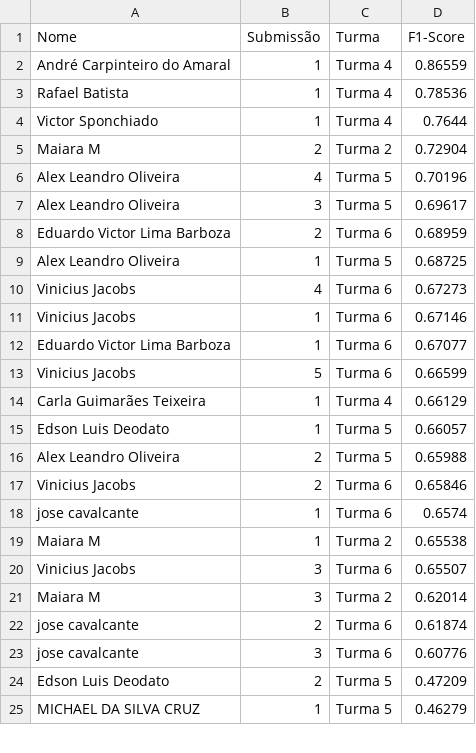
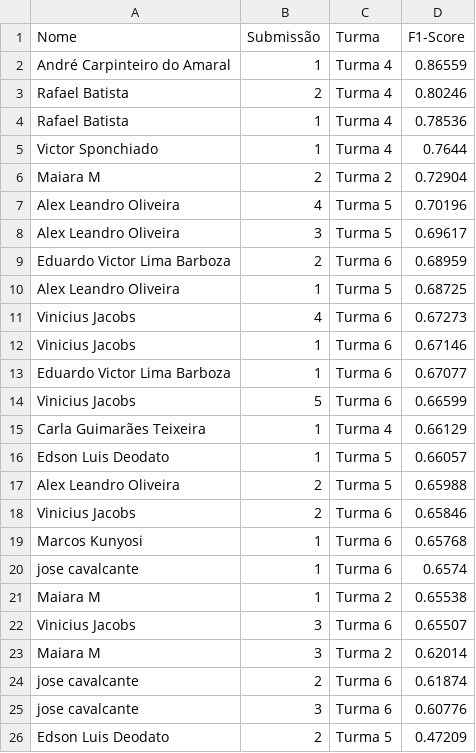
Before and after one commit to gitflai/ranking, a CSV file: 4compMLflai.csv, drawn as a sheet; only a part is shown; the shorter side is filled out with more unchanged rows.

```diff
--- a/4compMLflai.csv
+++ b/4compMLflai.csv
@@ -2,2 +2,3 @@ Nome,Submissão,Turma,F1-Score
 André Carpinteiro do Amaral,1,Turma 4,0.86559
+Rafael Batista,2,Turma 4,0.80246
 Rafael Batista,1,Turma 4,0.78536
@@ -17,2 +18,3 @@ Alex Leandro Oliveira,2,Turma 5,0.65988
 Vinicius Jacobs,2,Turma 6,0.65846
+Marcos Kunyosi,1,Turma 6,0.65768
 jose cavalcante,1,Turma 6,0.6574
```
Also changed, not shown: 4compMLflairank.csv.
